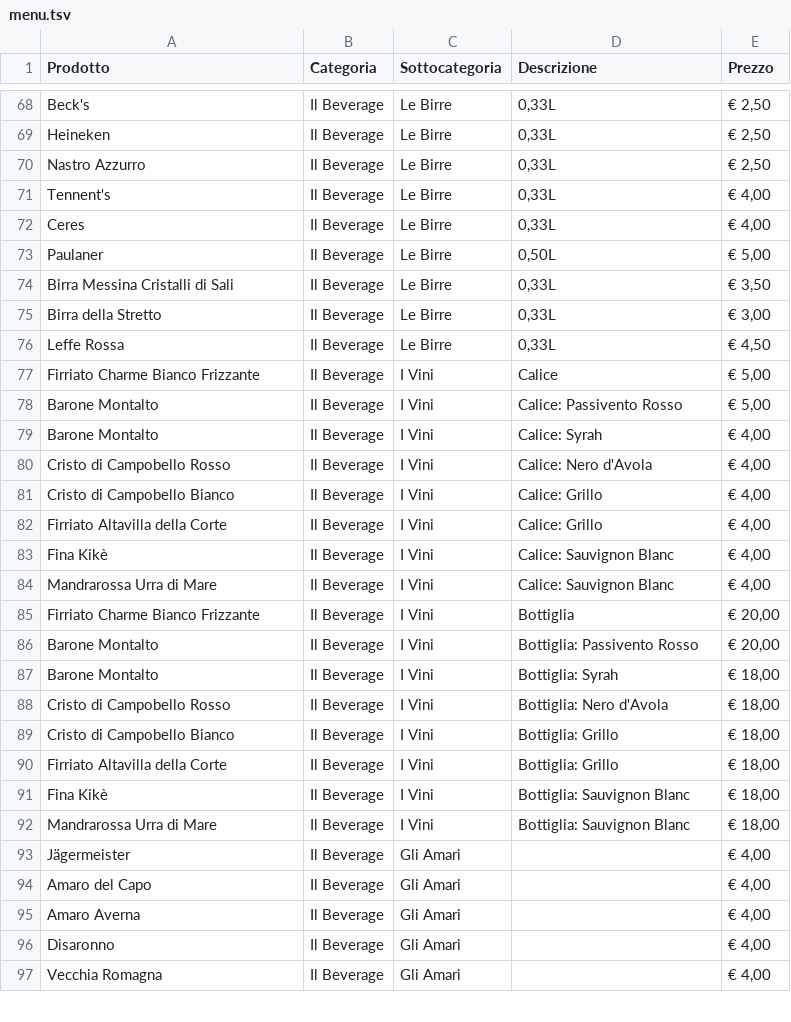
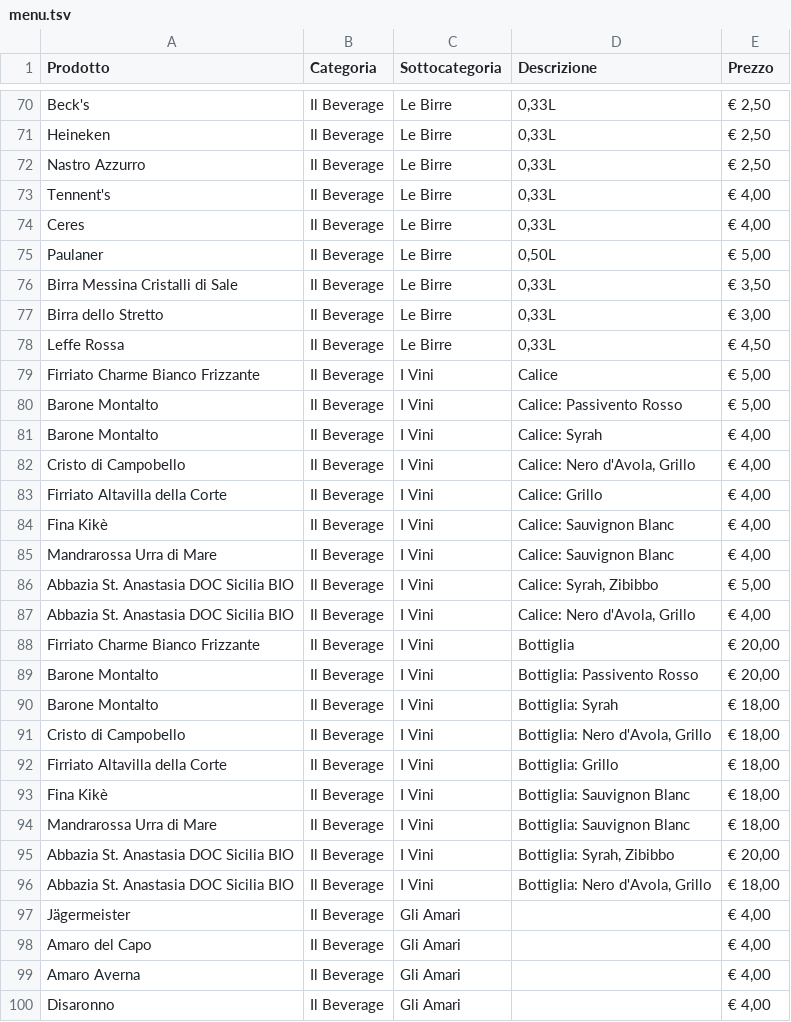
Before and after one commit to vitodigrigoli/menu-digitale, a TSV file: menu.tsv, drawn as a sheet; only a part is shown, gaps mark what is left out; the shorter side is filled out with more unchanged rows; the diff covers the shown part only.

Commit message:
Add icon menu

```diff
--- a/menu.tsv
+++ b/menu.tsv
@@ -73,4 +75,4 @@ Ceres	Il Beverage	Le Birre	0,33L	€ 4,00
 Paulaner	Il Beverage	Le Birre	0,50L	€ 5,00
-Birra Messina Cristalli di Sali	Il Beverage	Le Birre	0,33L	€ 3,50
-Birra della Stretto	Il Beverage	Le Birre	0,33L	€ 3,00
+Birra Messina Cristalli di Sale	Il Beverage	Le Birre	0,33L	€ 3,50
+Birra dello Stretto	Il Beverage	Le Birre	0,33L	€ 3,00
 Leffe Rossa	Il Beverage	Le Birre	0,33L	€ 4,50
@@ -79,4 +81,3 @@ Barone Montalto	Il Beverage	I Vini	Calice: Passivento Rosso	€ 5,00
 Barone Montalto	Il Beverage	I Vini	Calice: Syrah	€ 4,00
-Cristo di Campobello Rosso	Il Beverage	I Vini	Calice: Nero d'Avola	€ 4,00
-Cristo di Campobello Bianco	Il Beverage	I Vini	Calice: Grillo	€ 4,00
+Cristo di Campobello	Il Beverage	I Vini	Calice: Nero d'Avola, Grillo	€ 4,00
 Firriato Altavilla della Corte	Il Beverage	I Vini	Calice: Grillo	€ 4,00
@@ -84,2 +85,4 @@ Fina Kikè	Il Beverage	I Vini	Calice: Sauvignon Blanc	€ 4,00
 Mandrarossa Urra di Mare	Il Beverage	I Vini	Calice: Sauvignon Blanc	€ 4,00
+Abbazia St. Anastasia DOC Sicilia BIO	Il Beverage	I Vini	Calice: Syrah, Zibibbo	€ 5,00
+Abbazia St. Anastasia DOC Sicilia BIO	Il Beverage	I Vini	Calice: Nero d'Avola, Grillo	€ 4,00
 Firriato Charme Bianco Frizzante	Il Beverage	I Vini	Bottiglia	€ 20,00
@@ -87,4 +90,3 @@ Barone Montalto	Il Beverage	I Vini	Bottiglia: Passivento Rosso	€ 20,00
 Barone Montalto	Il Beverage	I Vini	Bottiglia: Syrah	€ 18,00
-Cristo di Campobello Rosso	Il Beverage	I Vini	Bottiglia: Nero d'Avola	€ 18,00
-Cristo di Campobello Bianco	Il Beverage	I Vini	Bottiglia: Grillo	€ 18,00
+Cristo di Campobello	Il Beverage	I Vini	Bottiglia: Nero d'Avola, Grillo	€ 18,00
 Firriato Altavilla della Corte	Il Beverage	I Vini	Bottiglia: Grillo	€ 18,00
@@ -92,2 +94,4 @@ Fina Kikè	Il Beverage	I Vini	Bottiglia: Sauvignon Blanc	€ 18,00
 Mandrarossa Urra di Mare	Il Beverage	I Vini	Bottiglia: Sauvignon Blanc	€ 18,00
+Abbazia St. Anastasia DOC Sicilia BIO	Il Beverage	I Vini	Bottiglia: Syrah, Zibibbo	€ 20,00
+Abbazia St. Anastasia DOC Sicilia BIO	Il Beverage	I Vini	Bottiglia: Nero d'Avola, Grillo	€ 18,00
 Jägermeister	Il Beverage	Gli Amari		€ 4,00
```
Also changed, not shown: 4 added rows, 11 removed rows and 13 edited cells elsewhere in this file, 3 other files.
